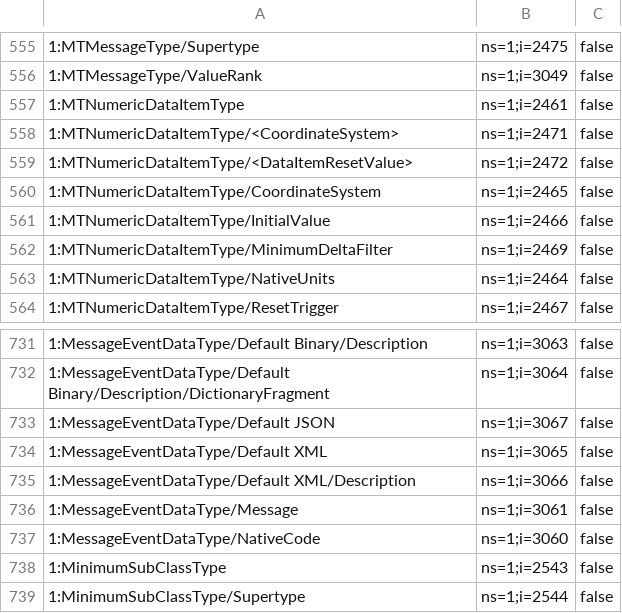
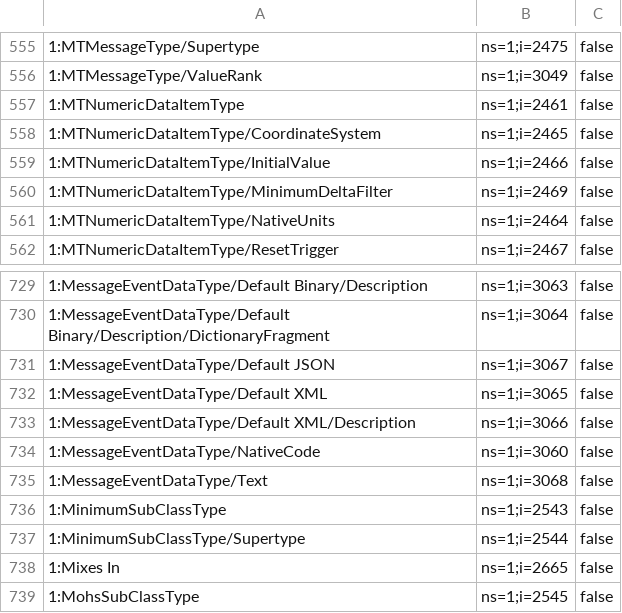
Before and after one commit to mtconnect/opc_ua_architecture, a CSV file: MTConnectNodeIds.csv, drawn as a sheet; only a part is shown, gaps mark what is left out; the shorter side is filled out with more unchanged rows; removed rows and columns are numbered as before the commit, all else as after; the diff names each change by its address in the sheet, - before the commit and + after, or states it on an @@ line.

Commit message:
Made MTMessage a Variable instead of an Event.

```diff
--- a/MTConnectNodeIds.csv
+++ b/MTConnectNodeIds.csv
-row 558: 1:MTNumericDataItemType/<CoordinateSystem> | ns=1;i=2471 | false
-row 559: 1:MTNumericDataItemType/<DataItemResetValue> | ns=1;i=2472 | false
-row 736: 1:MessageEventDataType/Message | ns=1;i=3061 | false
+row 735: 1:MessageEventDataType/Text | ns=1;i=3068 | false
```
Also changed, not shown: 7 other files.
